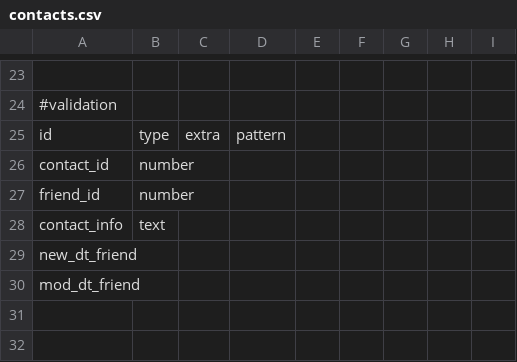
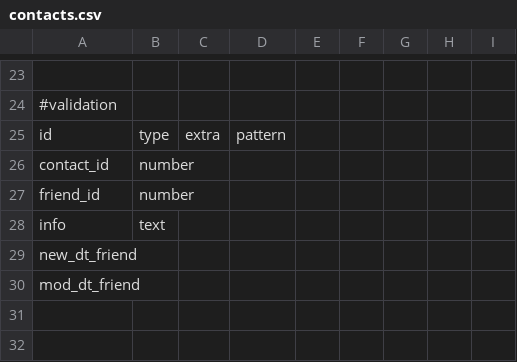
Before and after one commit to asaokamei/WScore-dev, a CSV file: src/App/Contacts/Model/contacts.csv, drawn as a sheet; only a part is shown, gaps mark what is left out.

Commit message:
fixed contact_info is renamed to info.

```diff
--- a/src/App/Contacts/Model/contacts.csv
+++ b/src/App/Contacts/Model/contacts.csv
@@ -27,3 +27,3 @@
 "friend_id","number",,,,,,,
-"contact_info","text",,,,,,,
+"info","text",,,,,,,
 "new_dt_friend",,,,,,,,
```
